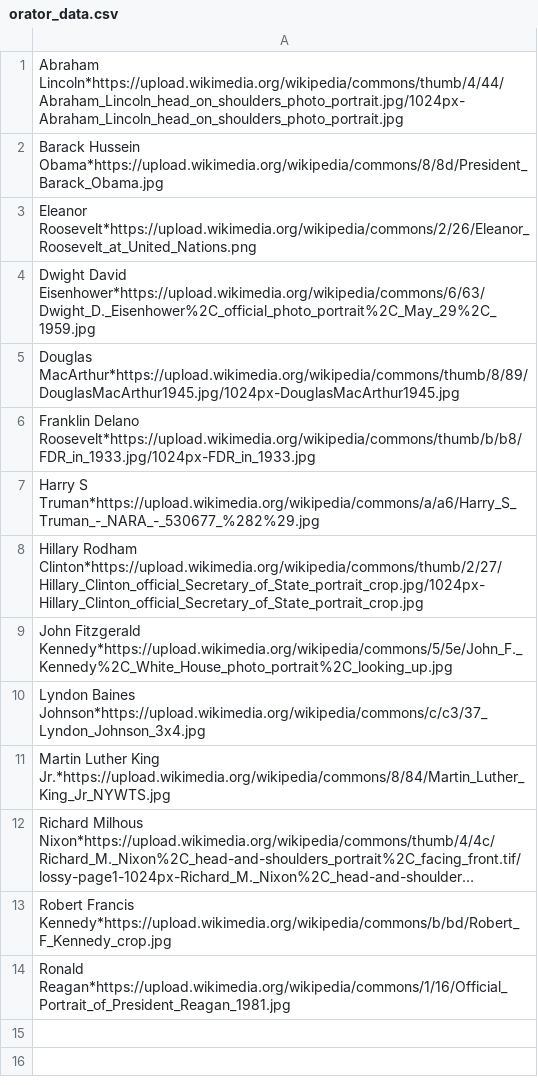
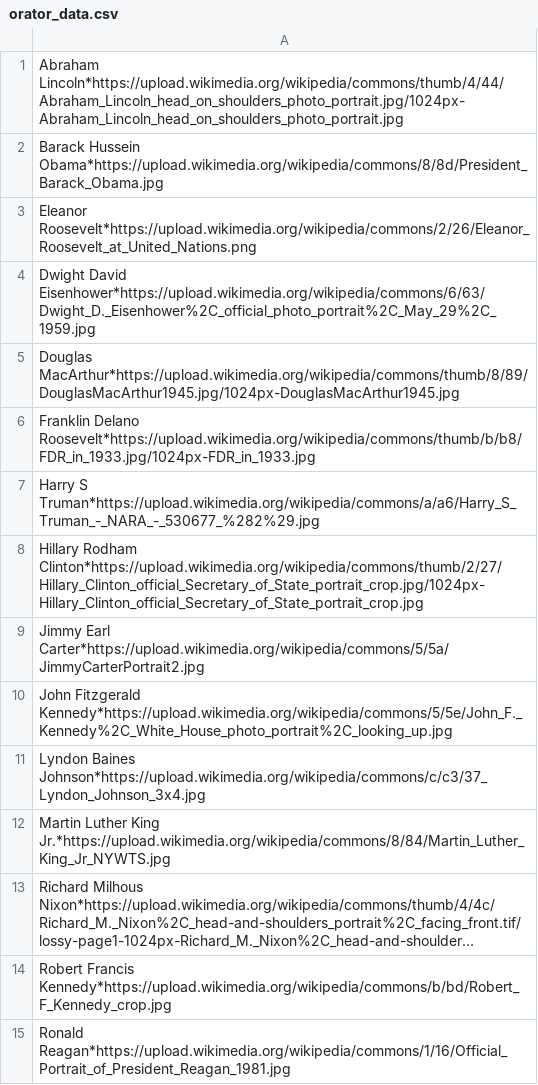
Before and after one commit to asaswain/FamousSpeeches, a CSV file: app/src/main/res/raw/orator_data.csv, drawn as a sheet; long unchanged cells end in ….

```diff
--- a/app/src/main/res/raw/orator_data.csv
+++ b/app/src/main/res/raw/orator_data.csv
@@ -8,2 +8,3 @@ Harry S Truman*https://upload.wikimedia.org/wikipedia/commons/a/a6/Harry_S_Truma
 Hillary Rodham Clinton*https://upload.wikimedia.org/wikipedia/commons/thumb/2/27/Hillary_Clinton_official_Secretary_of_State_portrait_crop.jpg/1024px-Hillary_Clinton_official_Secretary_of_State_portrait_crop.jpg
+Jimmy Earl Carter*https://upload.wikimedia.org/wikipedia/commons/5/5a/JimmyCarterPortrait2.jpg
 John Fitzgerald Kennedy*https://upload.wikimedia.org/wikipedia/commons/5/5e/John_F._Kennedy%2C_White_House_photo_portrait%2C_looking_up.jpg
```
Also changed, not shown: app/src/main/res/raw/speech_data.csv, 13 other files.
